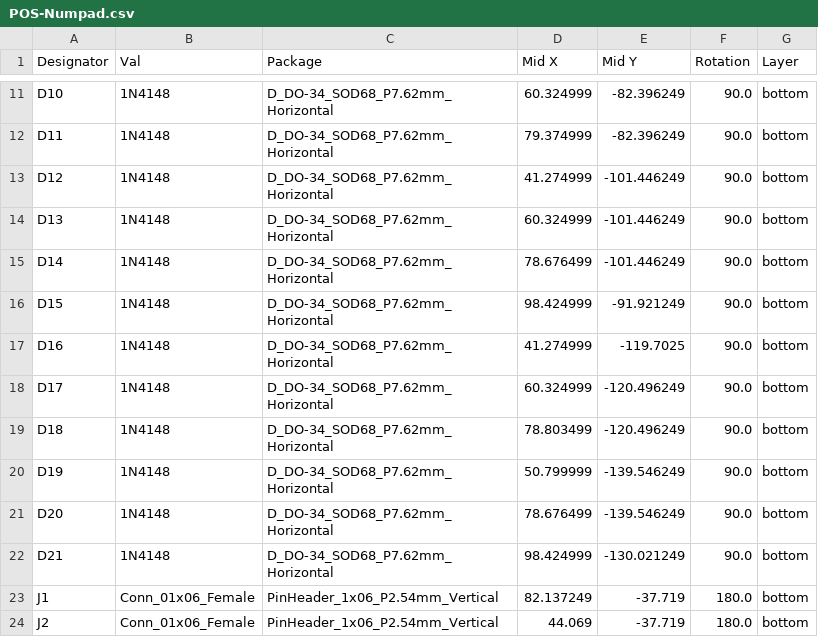
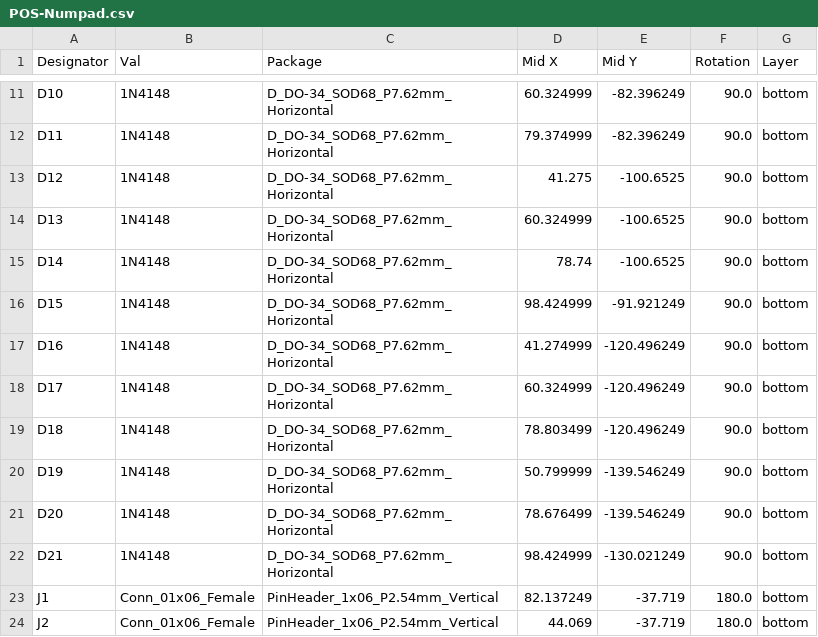
Before and after one commit to MichaelRLee/Custom-Keyboard-PCB, a CSV file: Numpad/jlcpcb/assembly/POS-Numpad.csv, drawn as a sheet; only a part is shown, gaps mark what is left out.

```diff
--- a/Numpad/jlcpcb/assembly/POS-Numpad.csv
+++ b/Numpad/jlcpcb/assembly/POS-Numpad.csv
@@ -12,7 +12,7 @@ D10,1N4148,D_DO-34_SOD68_P7.62mm_Horizontal,60.324999,-82.396249,90.0,bottom
 D11,1N4148,D_DO-34_SOD68_P7.62mm_Horizontal,79.374999,-82.396249,90.0,bottom
-D12,1N4148,D_DO-34_SOD68_P7.62mm_Horizontal,41.274999,-101.446249,90.0,bottom
-D13,1N4148,D_DO-34_SOD68_P7.62mm_Horizontal,60.324999,-101.446249,90.0,bottom
-D14,1N4148,D_DO-34_SOD68_P7.62mm_Horizontal,78.676499,-101.446249,90.0,bottom
+D12,1N4148,D_DO-34_SOD68_P7.62mm_Horizontal,41.275,-100.6525,90.0,bottom
+D13,1N4148,D_DO-34_SOD68_P7.62mm_Horizontal,60.324999,-100.6525,90.0,bottom
+D14,1N4148,D_DO-34_SOD68_P7.62mm_Horizontal,78.74,-100.6525,90.0,bottom
 D15,1N4148,D_DO-34_SOD68_P7.62mm_Horizontal,98.424999,-91.921249,90.0,bottom
-D16,1N4148,D_DO-34_SOD68_P7.62mm_Horizontal,41.274999,-119.7025,90.0,bottom
+D16,1N4148,D_DO-34_SOD68_P7.62mm_Horizontal,41.274999,-120.496249,90.0,bottom
 D17,1N4148,D_DO-34_SOD68_P7.62mm_Horizontal,60.324999,-120.496249,90.0,bottom
```
Also changed, not shown: Numpad/jlcpcb/assembly/BOM-Numpad.csv, 40 other files.
